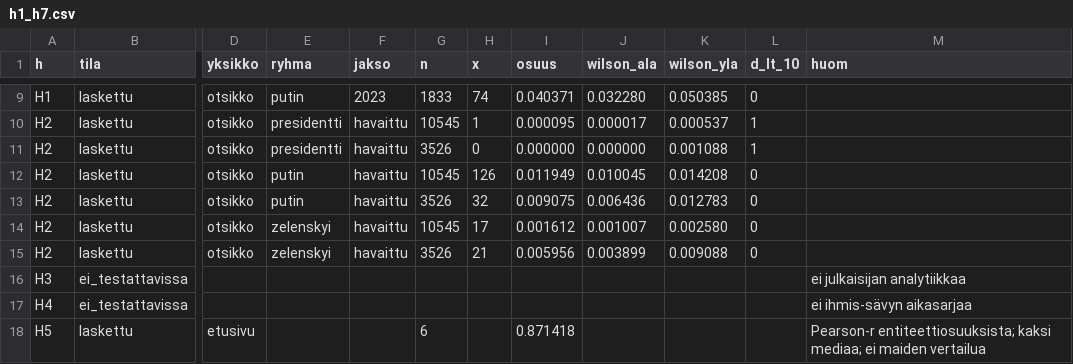
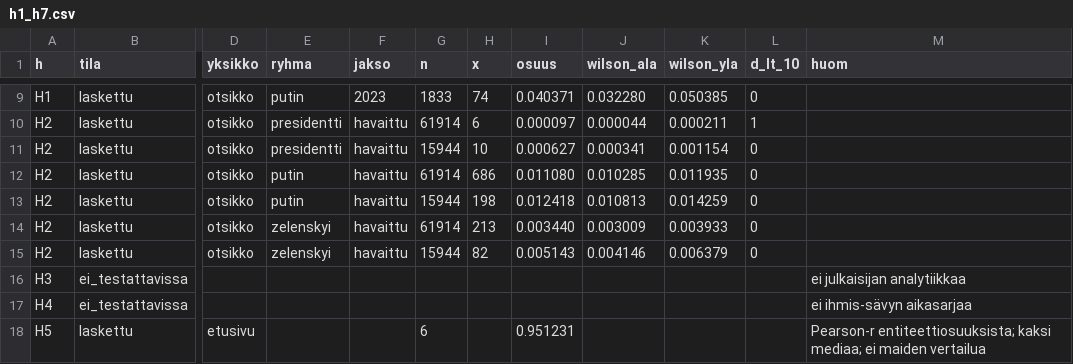
Before and after one commit to stripedstrings/eurostat-tuomitut, a CSV file: docs/media/h1_h7.csv, drawn as a sheet; only a part is shown, gaps mark what is left out; the diff covers the shown part only; the diff names each change by its address in the sheet, - before the commit and + after, or states it on an @@ line.

```diff
--- a/docs/media/h1_h7.csv
+++ b/docs/media/h1_h7.csv
-G10 (n): 10545
+G10 (n): 61914
-H10 (x): 1
+H10 (x): 6
-I10 (osuus): 0.000095
+I10 (osuus): 0.000097
-J10 (wilson_ala): 0.000017
+J10 (wilson_ala): 0.000044
-K10 (wilson_yla): 0.000537
+K10 (wilson_yla): 0.000211
-G11 (n): 3526
+G11 (n): 15944
-H11 (x): 0
+H11 (x): 10
-I11 (osuus): 0.000000
+I11 (osuus): 0.000627
-J11 (wilson_ala): 0.000000
+J11 (wilson_ala): 0.000341
-K11 (wilson_yla): 0.001088
+K11 (wilson_yla): 0.001154
-L11 (d_lt_10): 1
+L11 (d_lt_10): 0
-G12 (n): 10545
+G12 (n): 61914
-H12 (x): 126
+H12 (x): 686
-I12 (osuus): 0.011949
+I12 (osuus): 0.011080
-J12 (wilson_ala): 0.010045
+J12 (wilson_ala): 0.010285
-K12 (wilson_yla): 0.014208
+K12 (wilson_yla): 0.011935
-G13 (n): 3526
+G13 (n): 15944
-H13 (x): 32
+H13 (x): 198
-I13 (osuus): 0.009075
+I13 (osuus): 0.012418
-J13 (wilson_ala): 0.006436
+J13 (wilson_ala): 0.010813
-K13 (wilson_yla): 0.012783
+K13 (wilson_yla): 0.014259
-G14 (n): 10545
+G14 (n): 61914
-H14 (x): 17
+H14 (x): 213
-I14 (osuus): 0.001612
+I14 (osuus): 0.003440
-J14 (wilson_ala): 0.001007
+J14 (wilson_ala): 0.003009
-K14 (wilson_yla): 0.002580
+K14 (wilson_yla): 0.003933
-G15 (n): 3526
+G15 (n): 15944
-H15 (x): 21
+H15 (x): 82
-I15 (osuus): 0.005956
+I15 (osuus): 0.005143
-J15 (wilson_ala): 0.003899
+J15 (wilson_ala): 0.004146
-K15 (wilson_yla): 0.009088
+K15 (wilson_yla): 0.006379
-I18 (osuus): 0.871418
+I18 (osuus): 0.951231
```
Also changed, not shown: 31 edited cells elsewhere in this file, docs/media/h7_entropia_tutkiva.csv, docs/media/p1_entiteetti_osuus_havaittu.csv, 50 other files.
